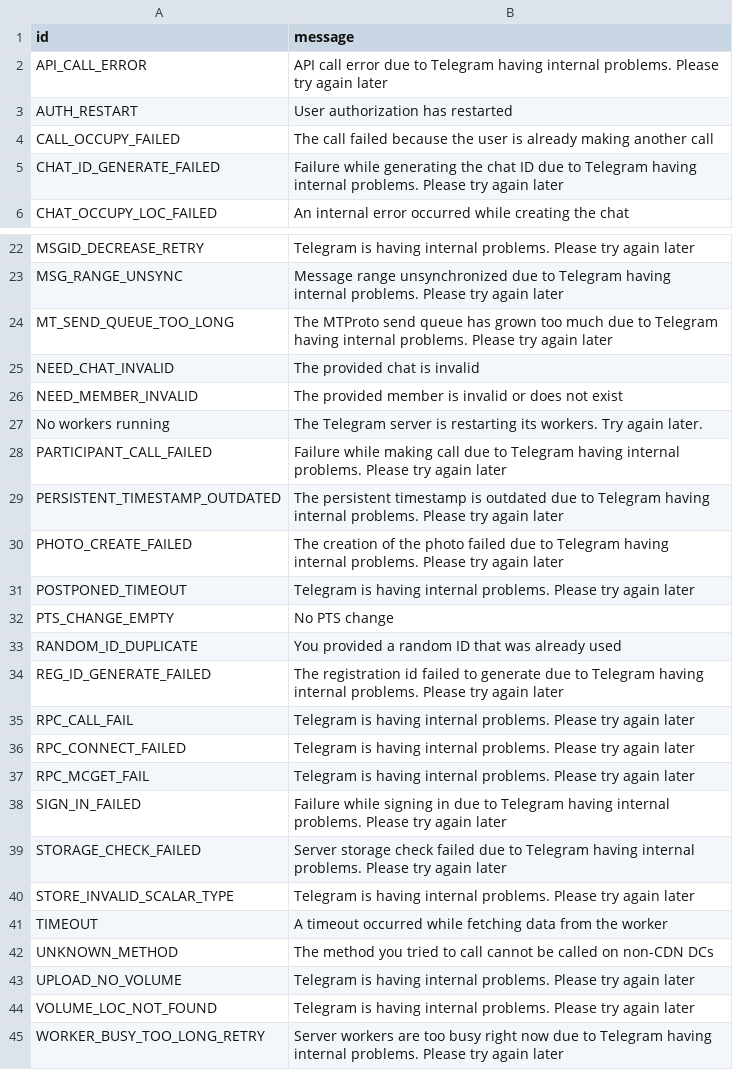
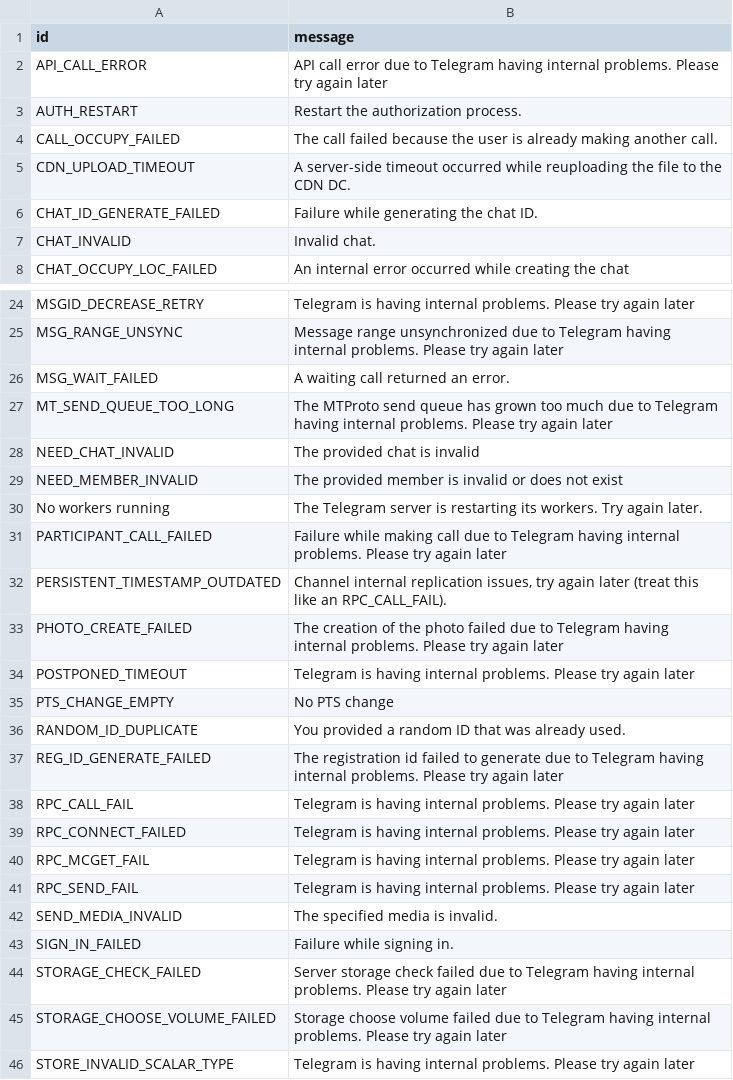
Before and after one commit to 5hojib/Electrogram, a TSV file: compiler/errors/source/500_INTERNAL_SERVER_ERROR.tsv, drawn as a sheet; only a part is shown, gaps mark what is left out; the shorter side is filled out with more unchanged rows.

```diff
--- a/compiler/errors/source/500_INTERNAL_SERVER_ERROR.tsv
+++ b/compiler/errors/source/500_INTERNAL_SERVER_ERROR.tsv
@@ -2,5 +2,7 @@ id	message
 API_CALL_ERROR	API call error due to Telegram having internal problems. Please try again later
-AUTH_RESTART	User authorization has restarted
-CALL_OCCUPY_FAILED	The call failed because the user is already making another call
-CHAT_ID_GENERATE_FAILED	Failure while generating the chat ID due to Telegram having internal problems. Please try again later
+AUTH_RESTART	Restart the authorization process.
+CALL_OCCUPY_FAILED	The call failed because the user is already making another call.
+CDN_UPLOAD_TIMEOUT	A server-side timeout occurred while reuploading the file to the CDN DC.
+CHAT_ID_GENERATE_FAILED	Failure while generating the chat ID.
+CHAT_INVALID	Invalid chat.
 CHAT_OCCUPY_LOC_FAILED	An internal error occurred while creating the chat
@@ -23,2 +25,3 @@ MSGID_DECREASE_RETRY	Telegram is having internal problems. Please try again late
 MSG_RANGE_UNSYNC	Message range unsynchronized due to Telegram having internal problems. Please try again later
+MSG_WAIT_FAILED	A waiting call returned an error.
 MT_SEND_QUEUE_TOO_LONG	The MTProto send queue has grown too much due to Telegram having internal problems. Please try again later
@@ -28,3 +31,3 @@ No workers running	The Telegram server is restarting its workers. Try again late
 PARTICIPANT_CALL_FAILED	Failure while making call due to Telegram having internal problems. Please try again later
-PERSISTENT_TIMESTAMP_OUTDATED	The persistent timestamp is outdated due to Telegram having internal problems. Please try again later
+PERSISTENT_TIMESTAMP_OUTDATED	Channel internal replication issues, try again later (treat this like an RPC_CALL_FAIL).
 PHOTO_CREATE_FAILED	The creation of the photo failed due to Telegram having internal problems. Please try again later
@@ -32,3 +35,3 @@ POSTPONED_TIMEOUT	Telegram is having internal problems. Please try again later
 PTS_CHANGE_EMPTY	No PTS change
-RANDOM_ID_DUPLICATE	You provided a random ID that was already used
+RANDOM_ID_DUPLICATE	You provided a random ID that was already used.
 REG_ID_GENERATE_FAILED	The registration id failed to generate due to Telegram having internal problems. Please try again later
@@ -37,4 +40,7 @@ RPC_CONNECT_FAILED	Telegram is having internal problems. Please try again later
 RPC_MCGET_FAIL	Telegram is having internal problems. Please try again later
-SIGN_IN_FAILED	Failure while signing in due to Telegram having internal problems. Please try again later
+RPC_SEND_FAIL	Telegram is having internal problems. Please try again later
+SEND_MEDIA_INVALID	The specified media is invalid.
+SIGN_IN_FAILED	Failure while signing in.
 STORAGE_CHECK_FAILED	Server storage check failed due to Telegram having internal problems. Please try again later
+STORAGE_CHOOSE_VOLUME_FAILED	Storage choose volume failed due to Telegram having internal problems. Please try again later
 STORE_INVALID_SCALAR_TYPE	Telegram is having internal problems. Please try again later
```
Also changed, not shown: compiler/errors/source/400_BAD_REQUEST.tsv, compiler/errors/source/403_FORBIDDEN.tsv, 24 other files.
